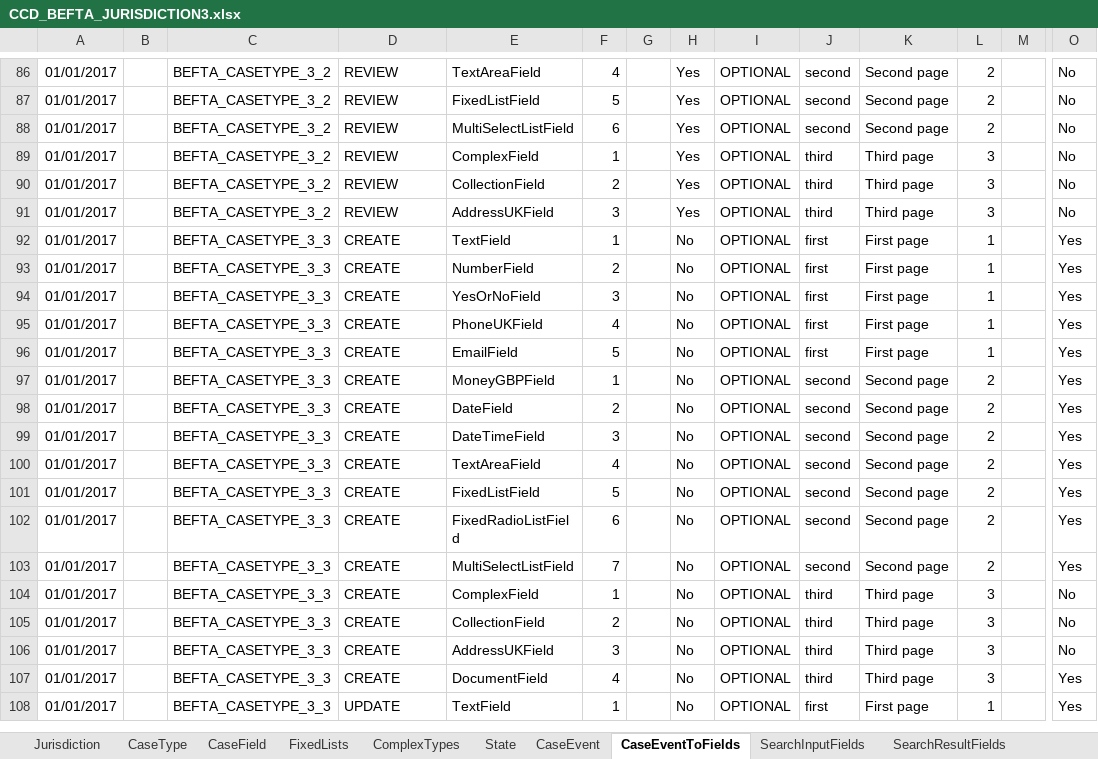
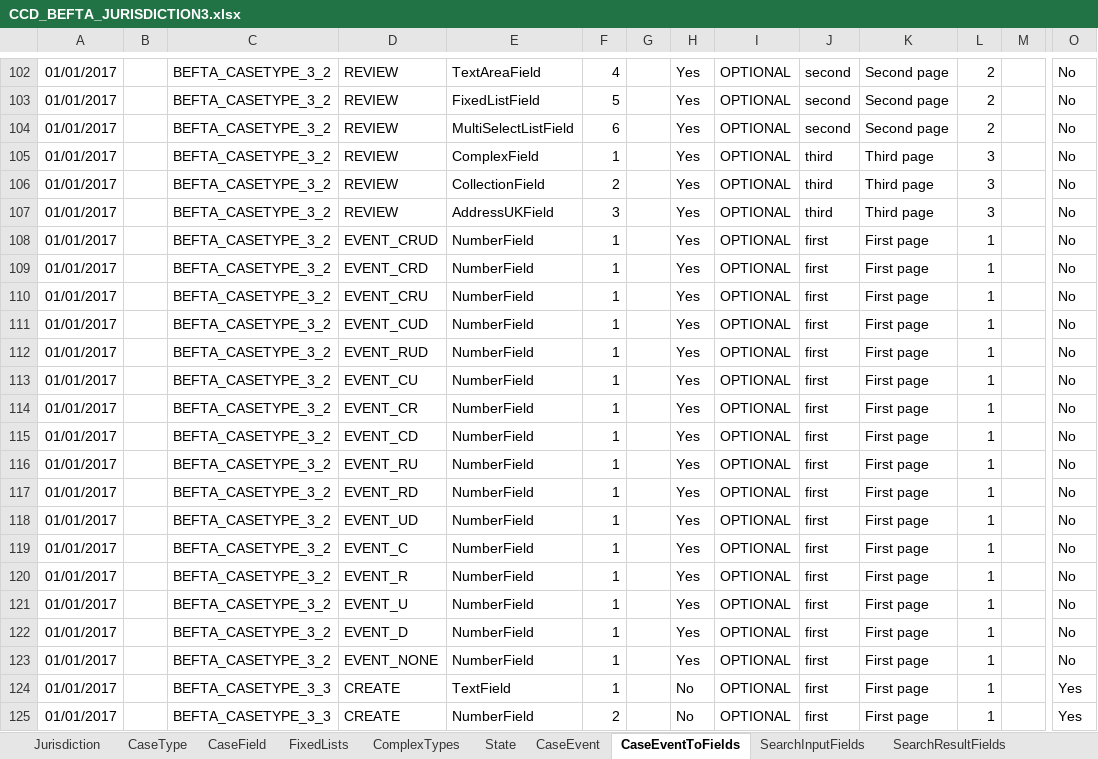
Before and after one commit to hmcts/ccd-data-store-api, an Excel workbook: src/aat/resources/CCD_BEFTA_JURISDICTION3.xlsx, sheet CaseEventToFields, drawn as a sheet; only a part is shown, gaps mark what is left out; the shorter side is filled out with more unchanged rows; values as stored, in another font and other column widths than the file's, no borders; rows hold the shown columns only; the diff covers the shown part only; the diff names each change by its address in the sheet, - before the commit and + after, or states it on an @@ line.

Commit message:
RDM-6415 updated spreadsheet to include events with different CRUD privilege

```diff
--- a/src/aat/resources/CCD_BEFTA_JURISDICTION3.xlsx (sheet CaseEventToFields)
+++ b/src/aat/resources/CCD_BEFTA_JURISDICTION3.xlsx (sheet CaseEventToFields)
+row 108: 01/01/2017 |  | BEFTA_CASETYPE_3_2 | EVENT_CRUD | NumberField | 1 |  | Yes | OPTIONAL | first | First page | 1 |  | No
+row 109: 01/01/2017 |  | BEFTA_CASETYPE_3_2 | EVENT_CRD | NumberField | 1 |  | Yes | OPTIONAL | first | First page | 1 |  | No
+row 110: 01/01/2017 |  | BEFTA_CASETYPE_3_2 | EVENT_CRU | NumberField | 1 |  | Yes | OPTIONAL | first | First page | 1 |  | No
+row 111: 01/01/2017 |  | BEFTA_CASETYPE_3_2 | EVENT_CUD | NumberField | 1 |  | Yes | OPTIONAL | first | First page | 1 |  | No
+row 112: 01/01/2017 |  | BEFTA_CASETYPE_3_2 | EVENT_RUD | NumberField | 1 |  | Yes | OPTIONAL | first | First page | 1 |  | No
+row 113: 01/01/2017 |  | BEFTA_CASETYPE_3_2 | EVENT_CU | NumberField | 1 |  | Yes | OPTIONAL | first | First page | 1 |  | No
+row 114: 01/01/2017 |  | BEFTA_CASETYPE_3_2 | EVENT_CR | NumberField | 1 |  | Yes | OPTIONAL | first | First page | 1 |  | No
+row 115: 01/01/2017 |  | BEFTA_CASETYPE_3_2 | EVENT_CD | NumberField | 1 |  | Yes | OPTIONAL | first | First page | 1 |  | No
+row 116: 01/01/2017 |  | BEFTA_CASETYPE_3_2 | EVENT_RU | NumberField | 1 |  | Yes | OPTIONAL | first | First page | 1 |  | No
+row 117: 01/01/2017 |  | BEFTA_CASETYPE_3_2 | EVENT_RD | NumberField | 1 |  | Yes | OPTIONAL | first | First page | 1 |  | No
+row 118: 01/01/2017 |  | BEFTA_CASETYPE_3_2 | EVENT_UD | NumberField | 1 |  | Yes | OPTIONAL | first | First page | 1 |  | No
+row 119: 01/01/2017 |  | BEFTA_CASETYPE_3_2 | EVENT_C | NumberField | 1 |  | Yes | OPTIONAL | first | First page | 1 |  | No
+row 120: 01/01/2017 |  | BEFTA_CASETYPE_3_2 | EVENT_R | NumberField | 1 |  | Yes | OPTIONAL | first | First page | 1 |  | No
+row 121: 01/01/2017 |  | BEFTA_CASETYPE_3_2 | EVENT_U | NumberField | 1 |  | Yes | OPTIONAL | first | First page | 1 |  | No
+row 122: 01/01/2017 |  | BEFTA_CASETYPE_3_2 | EVENT_D | NumberField | 1 |  | Yes | OPTIONAL | first | First page | 1 |  | No
+row 123: 01/01/2017 |  | BEFTA_CASETYPE_3_2 | EVENT_NONE | NumberField | 1 |  | Yes | OPTIONAL | first | First page | 1 |  | No
```
Also changed, not shown: 32 added rows elsewhere in this sheet, sheet CaseEvent, sheet AuthorisationCaseEvent, 3 other files.
